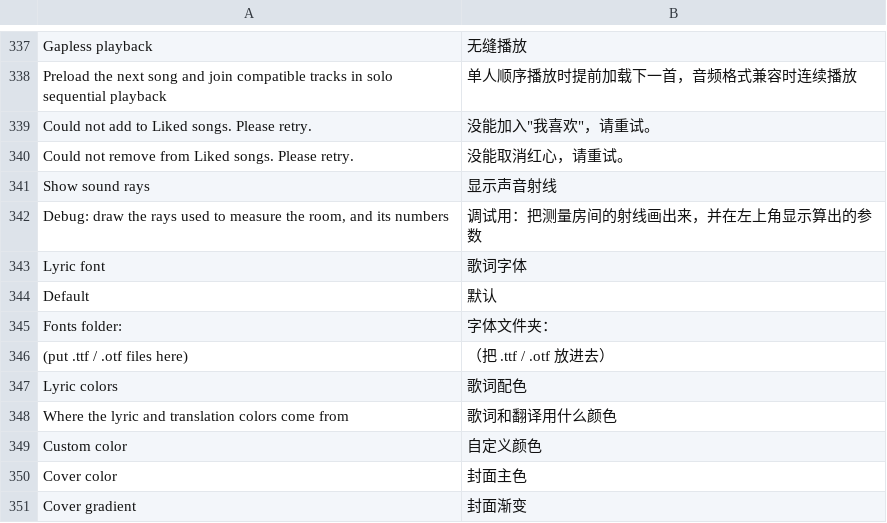
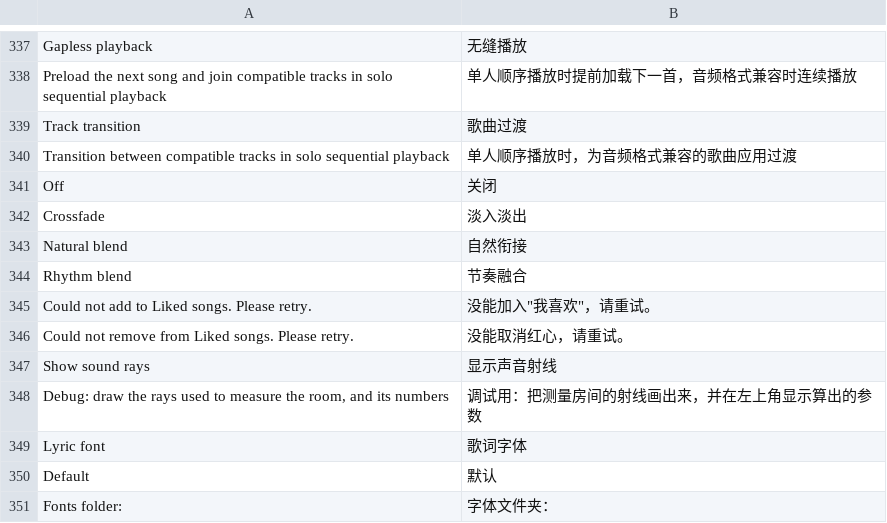
Before and after one commit to PaidaxingTuT/DangoMusic, a TSV file: common/core/src/main/resources/assets/dangomusic/lang/zh_cn.tsv, drawn as a sheet; only a part is shown, gaps mark what is left out; the shorter side is filled out with more unchanged rows.

Commit message:
Add crossfade, natural blend and rhythm blend

```diff
--- a/common/core/src/main/resources/assets/dangomusic/lang/zh_cn.tsv
+++ b/common/core/src/main/resources/assets/dangomusic/lang/zh_cn.tsv
@@ -338,2 +338,8 @@ Gapless playback	无缝播放
 Preload the next song and join compatible tracks in solo sequential playback	单人顺序播放时提前加载下一首，音频格式兼容时连续播放
+Track transition	歌曲过渡
+Transition between compatible tracks in solo sequential playback	单人顺序播放时，为音频格式兼容的歌曲应用过渡
+Off	关闭
+Crossfade	淡入淡出
+Natural blend	自然衔接
+Rhythm blend	节奏融合
 Could not add to Liked songs. Please retry.	没能加入"我喜欢"，请重试。
```
Also changed, not shown: 5 other files.
